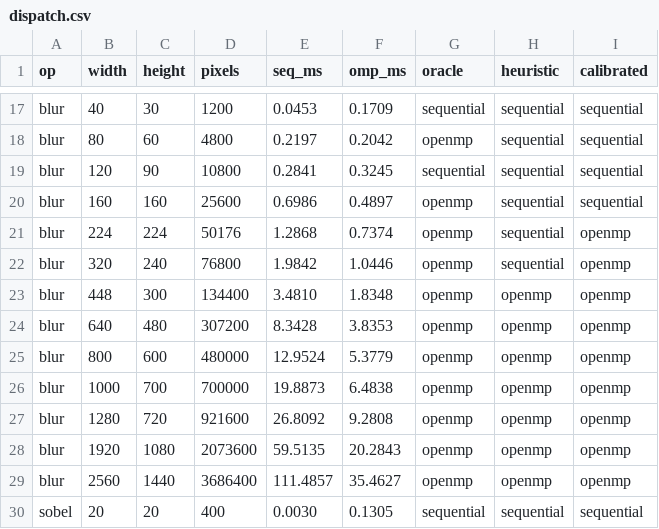
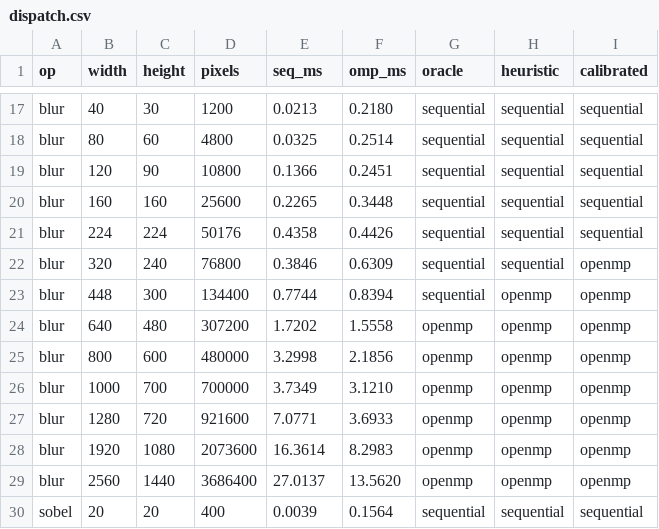
Before and after one commit to MohdHedayati/Parallel-Vision, a CSV file: results/dispatch.csv, drawn as a sheet; only a part is shown, gaps mark what is left out; the diff covers the shown part only; the diff names each change by its address in the sheet, - before the commit and + after, or states it on an @@ line.

```diff
--- a/results/dispatch.csv
+++ b/results/dispatch.csv
-E17 (seq_ms): 0.0453
+E17 (seq_ms): 0.0213
-F17 (omp_ms): 0.1709
+F17 (omp_ms): 0.2180
-E18 (seq_ms): 0.2197
+E18 (seq_ms): 0.0325
-F18 (omp_ms): 0.2042
+F18 (omp_ms): 0.2514
-G18 (oracle): openmp
+G18 (oracle): sequential
-E19 (seq_ms): 0.2841
+E19 (seq_ms): 0.1366
-F19 (omp_ms): 0.3245
+F19 (omp_ms): 0.2451
-E20 (seq_ms): 0.6986
+E20 (seq_ms): 0.2265
-F20 (omp_ms): 0.4897
+F20 (omp_ms): 0.3448
-G20:G23 (oracle): openmp
+G20:G23 (oracle): sequential
-E21 (seq_ms): 1.2868
+E21 (seq_ms): 0.4358
-F21 (omp_ms): 0.7374
+F21 (omp_ms): 0.4426
-I21 (calibrated): openmp
+I21 (calibrated): sequential
-E22 (seq_ms): 1.9842
+E22 (seq_ms): 0.3846
-F22 (omp_ms): 1.0446
+F22 (omp_ms): 0.6309
-E23 (seq_ms): 3.4810
+E23 (seq_ms): 0.7744
-F23 (omp_ms): 1.8348
+F23 (omp_ms): 0.8394
-E24 (seq_ms): 8.3428
+E24 (seq_ms): 1.7202
-F24 (omp_ms): 3.8353
+F24 (omp_ms): 1.5558
-E25 (seq_ms): 12.9524
+E25 (seq_ms): 3.2998
-F25 (omp_ms): 5.3779
+F25 (omp_ms): 2.1856
-E26 (seq_ms): 19.8873
+E26 (seq_ms): 3.7349
-F26 (omp_ms): 6.4838
+F26 (omp_ms): 3.1210
-E27 (seq_ms): 26.8092
+E27 (seq_ms): 7.0771
-F27 (omp_ms): 9.2808
+F27 (omp_ms): 3.6933
-E28 (seq_ms): 59.5135
+E28 (seq_ms): 16.3614
-F28 (omp_ms): 20.2843
+F28 (omp_ms): 8.2983
-E29 (seq_ms): 111.4857
+E29 (seq_ms): 27.0137
-F29 (omp_ms): 35.4627
+F29 (omp_ms): 13.5620
-E30 (seq_ms): 0.0030
+E30 (seq_ms): 0.0039
-F30 (omp_ms): 0.1305
+F30 (omp_ms): 0.1564
```
Also changed, not shown: 133 edited cells elsewhere in this file, results/bench.csv, 9 other files.
